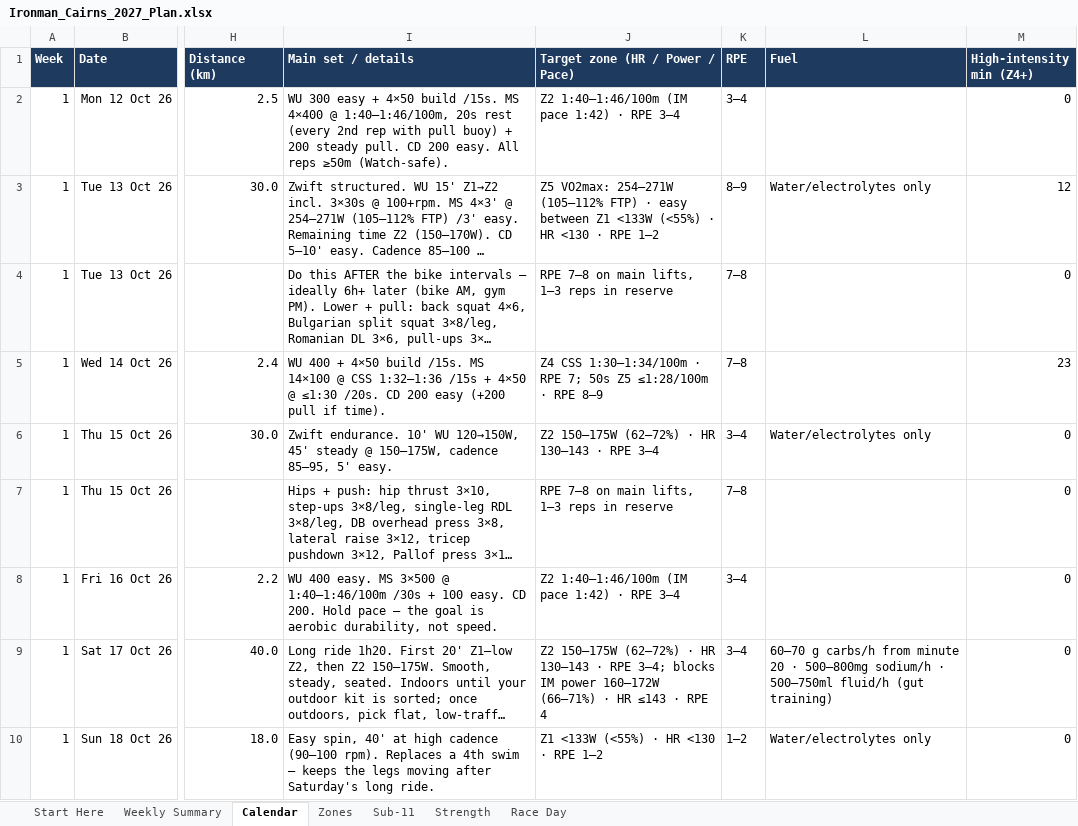
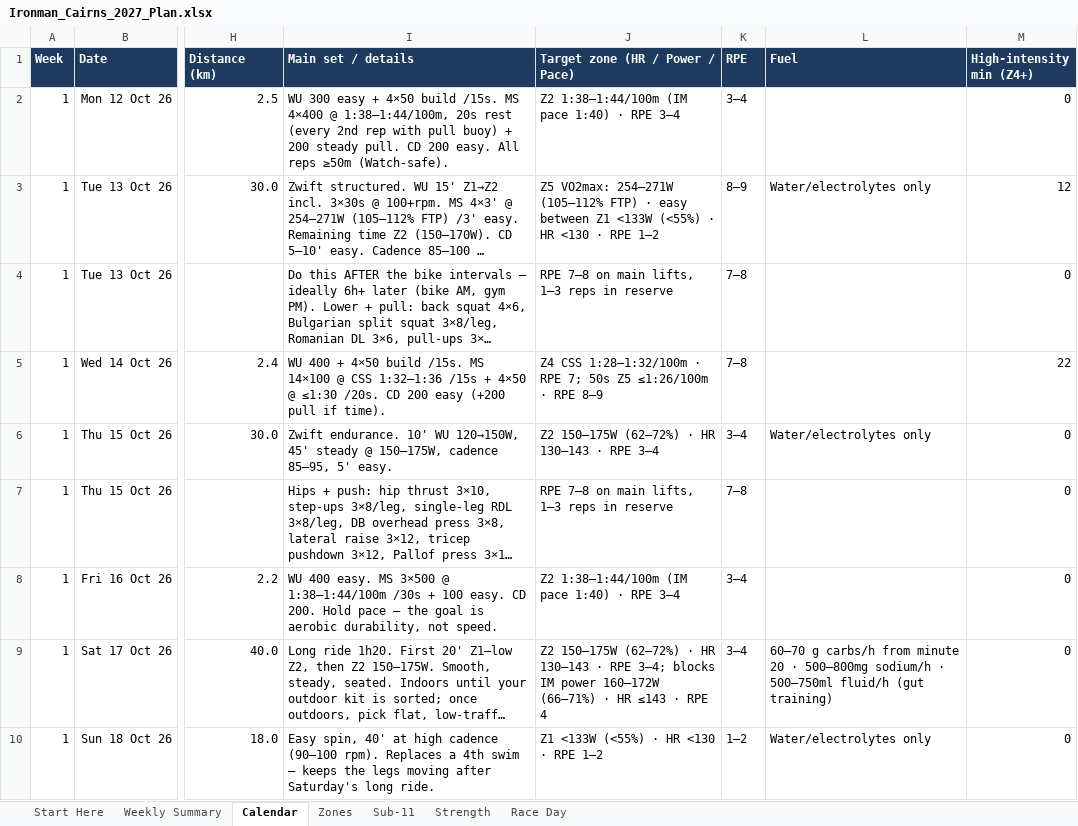
Before and after one commit to amizuno92/ironman-cairns-2027, an Excel workbook: plan/Ironman_Cairns_2027_Plan.xlsx, sheet Calendar, drawn as a sheet; only a part is shown, gaps mark what is left out; long unchanged cells end in …; values as stored, in another font and other column widths than the file's, no borders; conditional formats not drawn; the diff covers the shown part only; the diff names each change by its address in the sheet, - before the commit and + after, or states it on an @@ line.

```diff
--- a/plan/Ironman_Cairns_2027_Plan.xlsx (sheet Calendar)
+++ b/plan/Ironman_Cairns_2027_Plan.xlsx (sheet Calendar)
-I2 (Main set / details): …4×400 @ 1:40–1:46/100m, 20s rest…
+I2 (Main set / details): …4×400 @ 1:38–1:44/100m, 20s rest…
-J2 (Target zone (HR / Power / Pace)): Z2 1:40–1:46/100m (IM pace 1:42) · RPE 3–4
+J2 (Target zone (HR / Power / Pace)): Z2 1:38–1:44/100m (IM pace 1:40) · RPE 3–4
-J5 (Target zone (HR / Power / Pace)): Z4 CSS 1:30–1:34/100m · RPE 7; 50s Z5 ≤1:28/100m · RPE…
+J5 (Target zone (HR / Power / Pace)): Z4 CSS 1:28–1:32/100m · RPE 7; 50s Z5 ≤1:26/100m · RPE…
-M5 (High-intensity min (Z4+)): 23
+M5 (High-intensity min (Z4+)): 22
-I8 (Main set / details): …3×500 @ 1:40–1:46/100m /30s +…
+I8 (Main set / details): …3×500 @ 1:38–1:44/100m /30s +…
-J8 (Target zone (HR / Power / Pace)): Z2 1:40–1:46/100m (IM pace 1:42) · RPE 3–4
+J8 (Target zone (HR / Power / Pace)): Z2 1:38–1:44/100m (IM pace 1:40) · RPE 3–4
```
Also changed, not shown: 145 edited cells elsewhere in this sheet, 2 other files.
